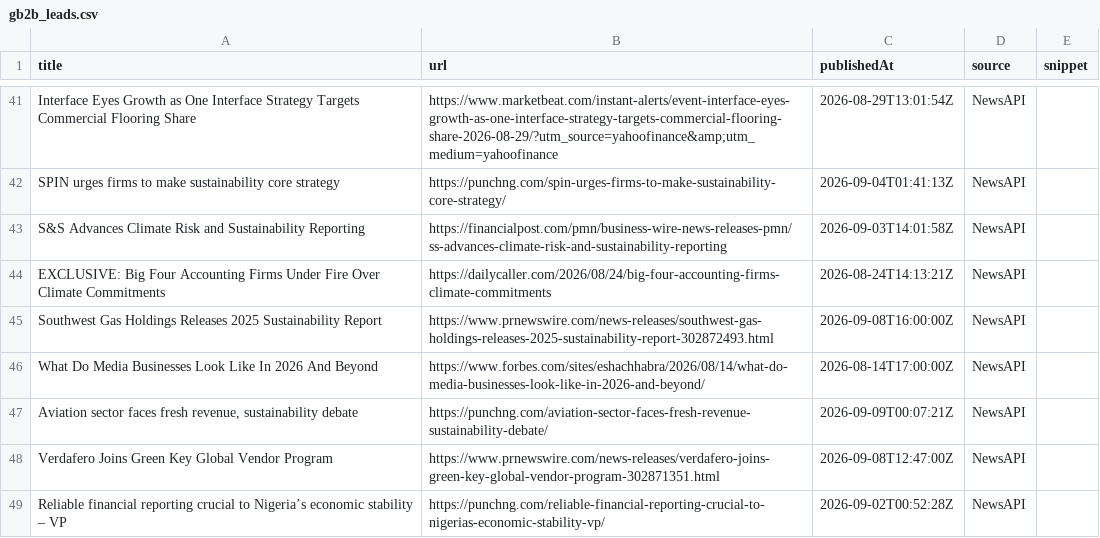
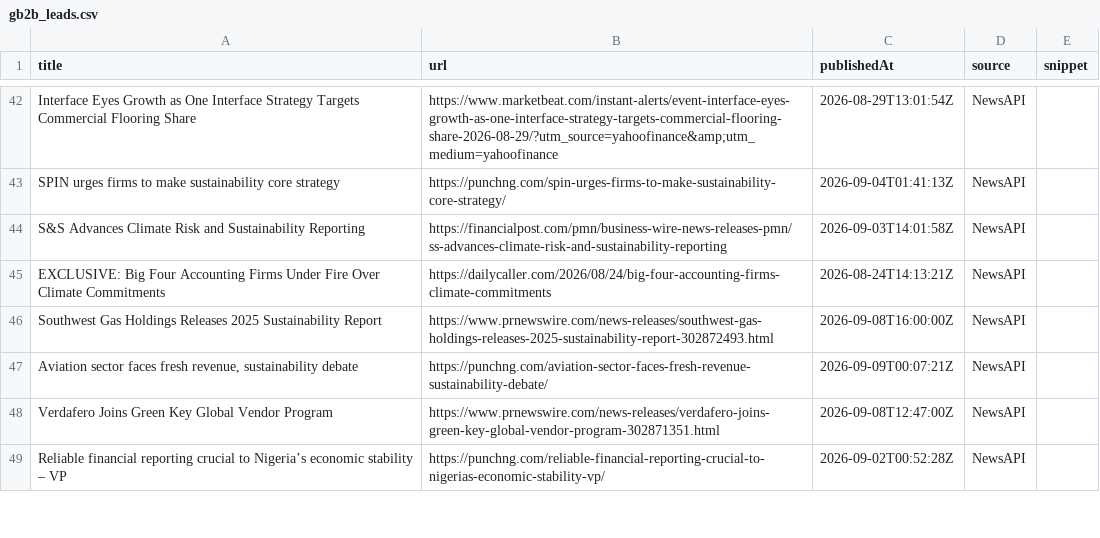
Before and after one commit to media-stack/gb2b-lead-finder, a CSV file: gb2b_leads.csv, drawn as a sheet; only a part is shown, gaps mark what is left out; removed rows and columns are numbered as before the commit, all else as after; the diff covers the shown part only; the diff names each change by its address in the sheet, - before the commit and + after, or states it on an @@ line.

```diff
--- a/gb2b_leads.csv
+++ b/gb2b_leads.csv
-row 46: What Do Media Businesses Look Like In 2026 And Beyond | https://www.forbes.com/sites/eshachhabra/2026/08/14/what-do-media-businesses-look-like-in-2026-and-beyond/ | 2026-08-14T17:00:00Z | NewsAPI
```
Also changed, not shown: 8 added rows, 7 removed rows, 2 moved rows and 3 edited cells elsewhere in this file.
